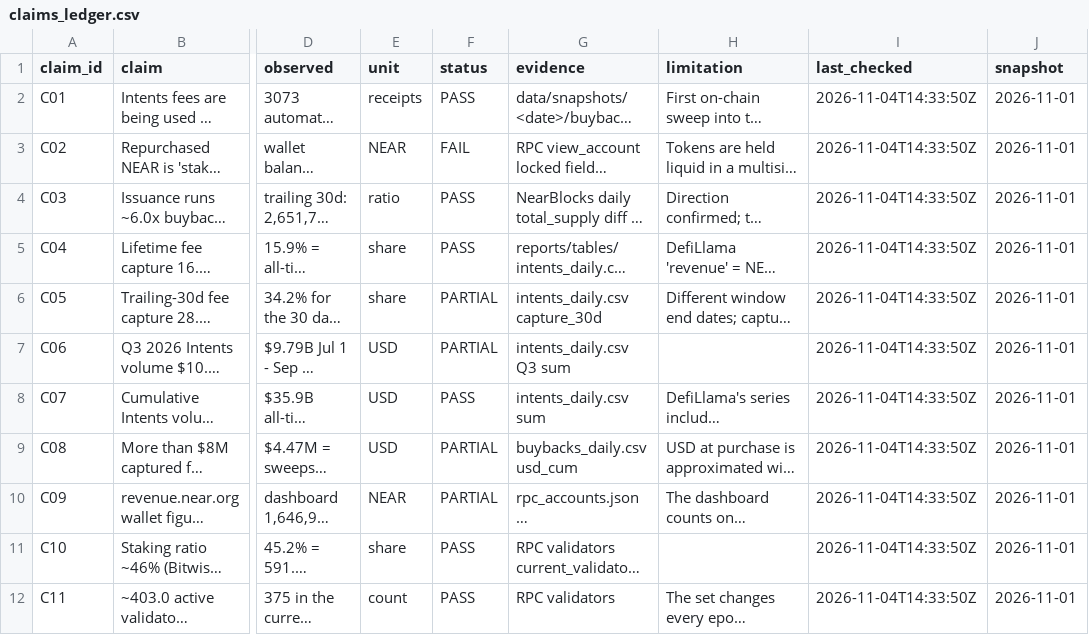
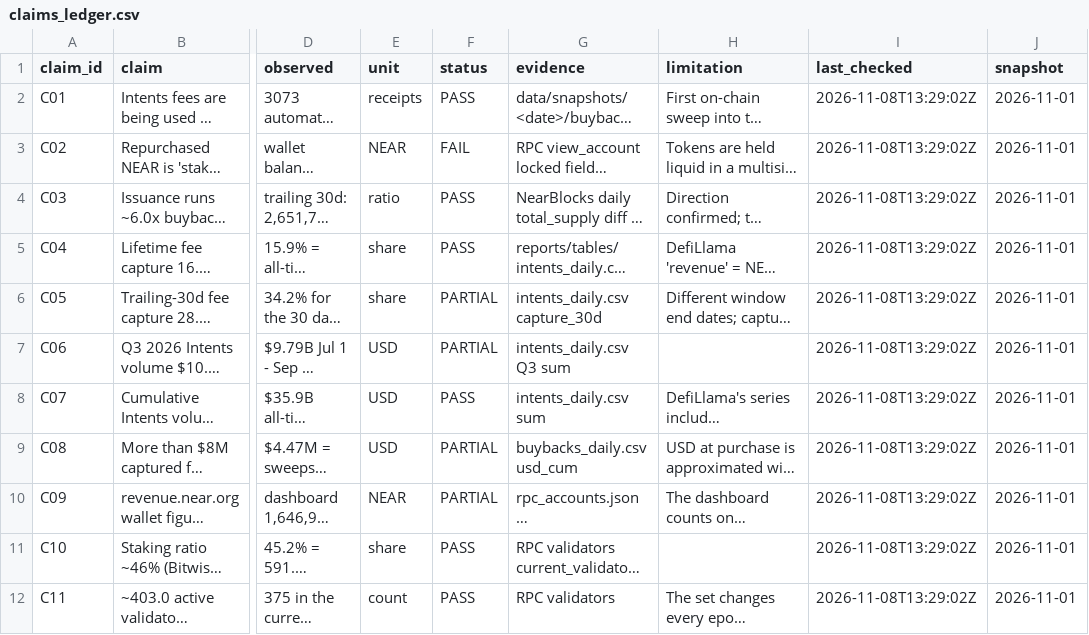
Before and after one commit to NoniWryts/near-toll-road, a CSV file: thesis/claims_ledger.csv, drawn as a sheet; only a part is shown, gaps mark what is left out; long unchanged cells end in …; the diff covers the shown part only; the diff names each change by its address in the sheet, - before the commit and + after, or states it on an @@ line.

Commit message:
Volume quality (Q1, Q2, Q6-Q11) from seeded on-chain samples; Security and risks page; MPC state; ledger C21-C22; Makefile builds tables before checks

```diff
--- a/thesis/claims_ledger.csv
+++ b/thesis/claims_ledger.csv
-I2:I12 (last_checked): 2026-11-04T14:33:50Z
+I2:I12 (last_checked): 2026-11-08T13:29:02Z
```
Also changed, not shown: 2 added rows and 9 edited cells elsewhere in this file, reports/tables/predictions.csv, 50 other files.
